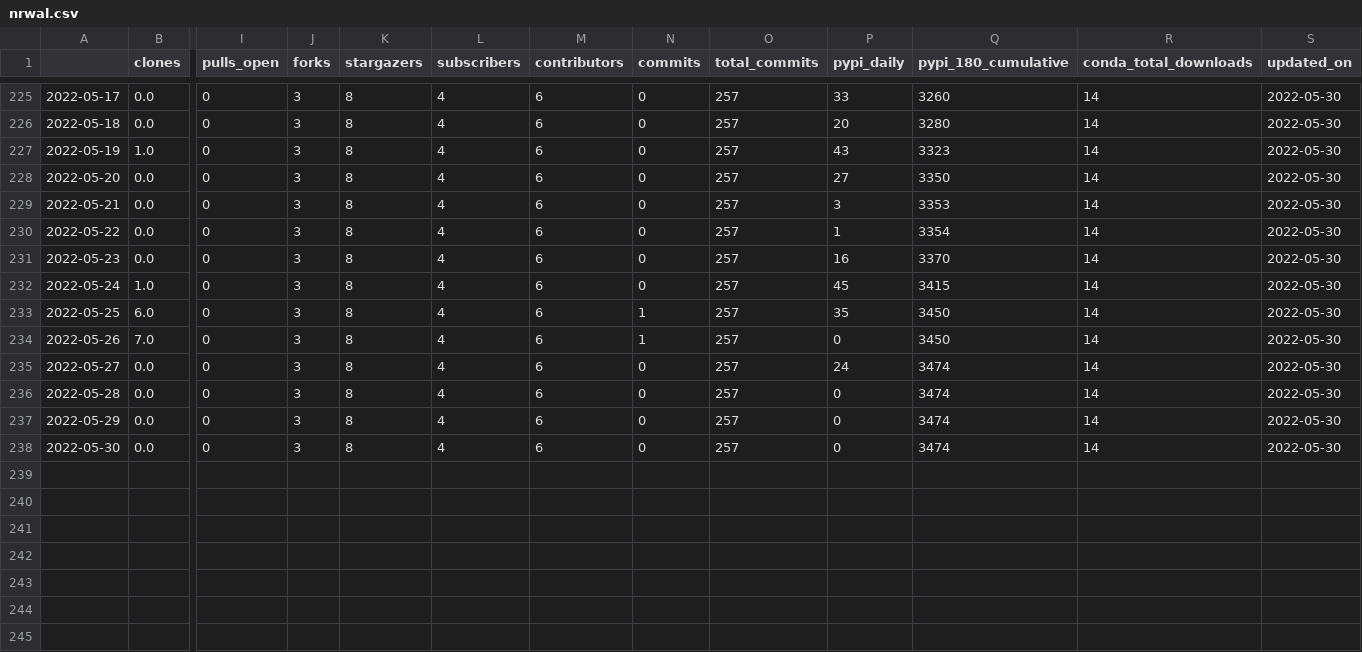
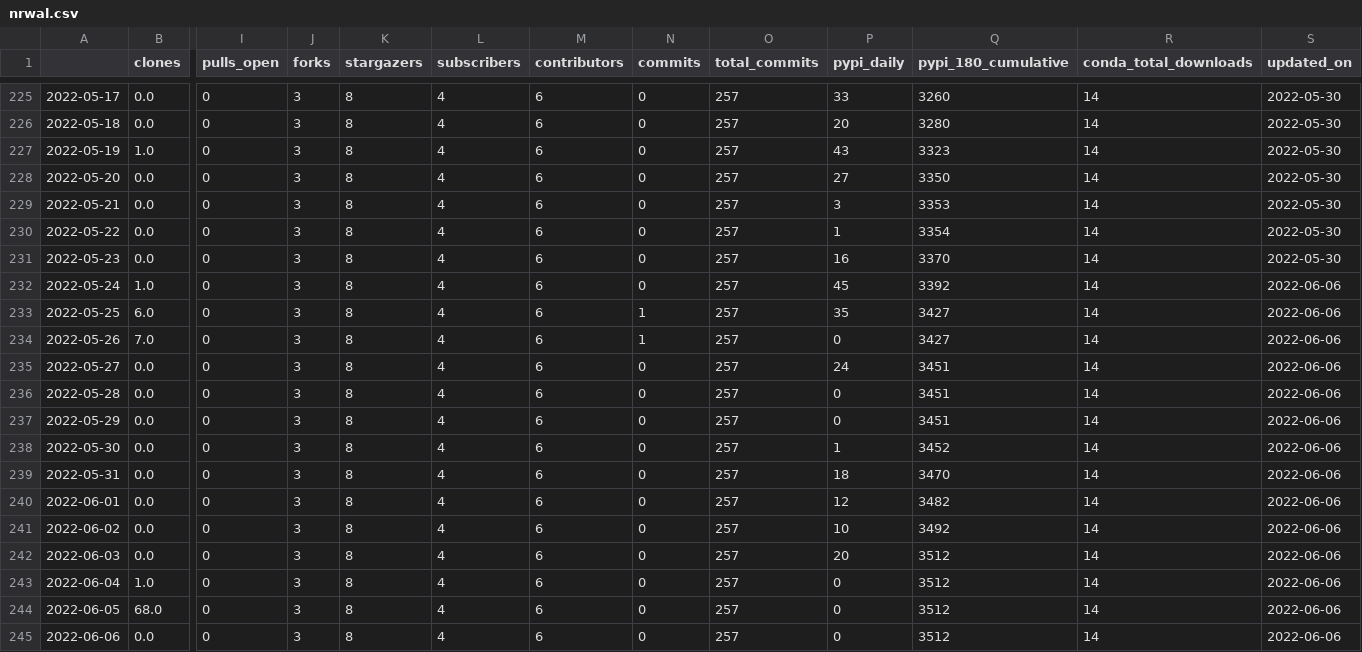
Before and after one commit to NREL/osos, a CSV file: data/nrwal.csv, drawn as a sheet; only a part is shown, gaps mark what is left out; rows hold the shown columns only; the diff names each change by its address in the sheet, - before the commit and + after, or states it on an @@ line.

```diff
--- a/data/nrwal.csv
+++ b/data/nrwal.csv
-Q232 (pypi_180_cumulative): 3415
+Q232 (pypi_180_cumulative): 3392
-S232:S238 (updated_on): 2022-05-30
+S232:S238 (updated_on): 2022-06-06
-Q233:Q234 (pypi_180_cumulative): 3450
+Q233:Q234 (pypi_180_cumulative): 3427
-Q235:Q237 (pypi_180_cumulative): 3474
+Q235:Q237 (pypi_180_cumulative): 3451
-P238 (pypi_daily): 0
+P238 (pypi_daily): 1
-Q238 (pypi_180_cumulative): 3474
+Q238 (pypi_180_cumulative): 3452
+row 239: 2022-05-31 | 0.0 | 0 | 3 | 8 | 4 | 6 | 0 | 257 | 18 | 3470 | 14 | 2022-06-06
+row 240: 2022-06-01 | 0.0 | 0 | 3 | 8 | 4 | 6 | 0 | 257 | 12 | 3482 | 14 | 2022-06-06
+row 241: 2022-06-02 | 0.0 | 0 | 3 | 8 | 4 | 6 | 0 | 257 | 10 | 3492 | 14 | 2022-06-06
+row 242: 2022-06-03 | 0.0 | 0 | 3 | 8 | 4 | 6 | 0 | 257 | 20 | 3512 | 14 | 2022-06-06
+row 243: 2022-06-04 | 1.0 | 0 | 3 | 8 | 4 | 6 | 0 | 257 | 0 | 3512 | 14 | 2022-06-06
+row 244: 2022-06-05 | 68.0 | 0 | 3 | 8 | 4 | 6 | 0 | 257 | 0 | 3512 | 14 | 2022-06-06
+row 245: 2022-06-06 | 0.0 | 0 | 3 | 8 | 4 | 6 | 0 | 257 | 0 | 3512 | 14 | 2022-06-06
```
Also changed, not shown: data/osos.csv, data/phygnn.csv, 18 other files.
